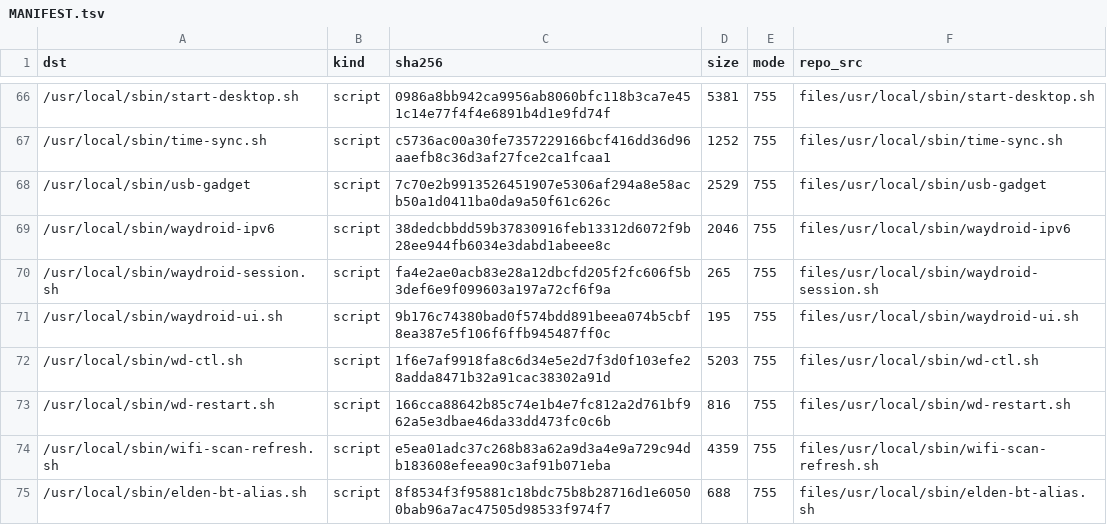
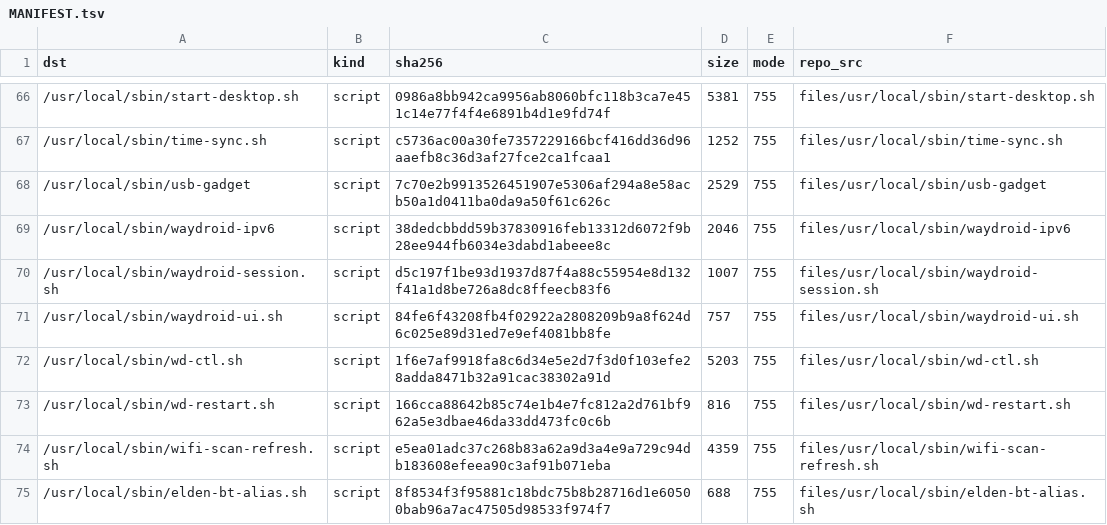
Before and after one commit to xiaquwan1001/lenovo-legion-y700-gen4-tb322fc-elden-linux, a TSV file: packaging/elden-userland/MANIFEST.tsv, drawn as a sheet; only a part is shown, gaps mark what is left out.

```diff
--- a/packaging/elden-userland/MANIFEST.tsv
+++ b/packaging/elden-userland/MANIFEST.tsv
@@ -69,4 +69,4 @@ dst	kind	sha256	size	mode	repo_src
 /usr/local/sbin/waydroid-ipv6	script	38dedcbbdd59b37830916feb13312d6072f9b28ee944fb6034e3dabd1abeee8c	2046	755	files/usr/local/sbin/waydroid-ipv6
-/usr/local/sbin/waydroid-session.sh	script	fa4e2ae0acb83e28a12dbcfd205f2fc606f5b3def6e9f099603a197a72cf6f9a	265	755	files/usr/local/sbin/waydroid-session.sh
-/usr/local/sbin/waydroid-ui.sh	script	9b176c74380bad0f574bdd891beea074b5cbf8ea387e5f106f6ffb945487ff0c	195	755	files/usr/local/sbin/waydroid-ui.sh
+/usr/local/sbin/waydroid-session.sh	script	d5c197f1be93d1937d87f4a88c55954e8d132f41a1d8be726a8dc8ffeecb83f6	1007	755	files/usr/local/sbin/waydroid-session.sh
+/usr/local/sbin/waydroid-ui.sh	script	84fe6f43208fb4f02922a2808209b9a8f624d6c025e89d31ed7e9ef4081bb8fe	757	755	files/usr/local/sbin/waydroid-ui.sh
 /usr/local/sbin/wd-ctl.sh	script	1f6e7af9918fa8c6d34e5e2d7f3d0f103efe28adda8471b32a91cac38302a91d	5203	755	files/usr/local/sbin/wd-ctl.sh
```
Also changed, not shown: rootfs/debian/pkgmap.tsv, 13 other files.
